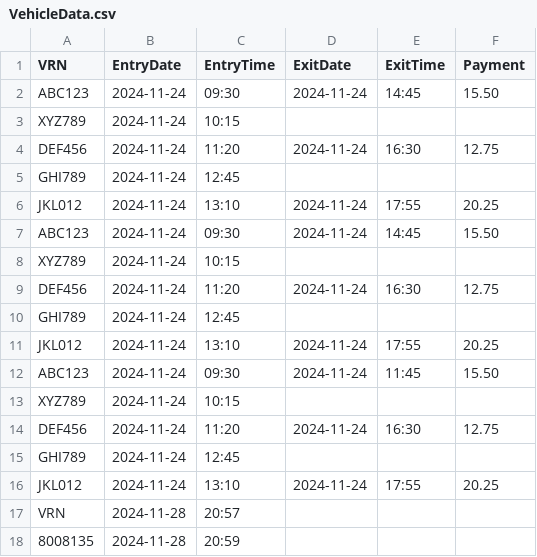
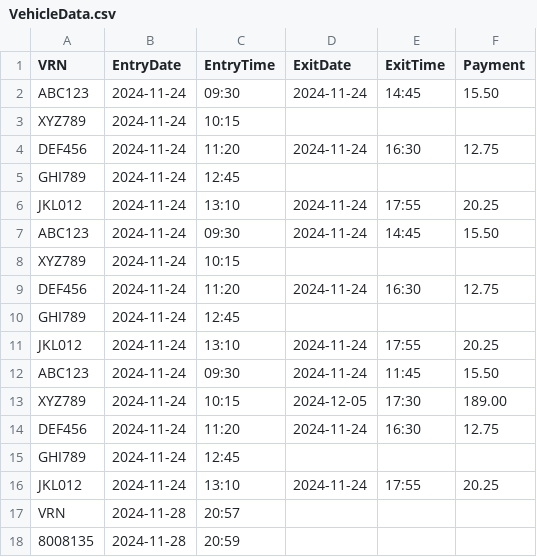
Before and after one commit to Jxkeorton/java-carpark, a CSV file: CarPark/VehicleData.csv, drawn as a sheet.

Commit message:
Add exit / payment method

```diff
--- a/CarPark/VehicleData.csv
+++ b/CarPark/VehicleData.csv
@@ -12,3 +12,3 @@ JKL012,2024-11-24,13:10,2024-11-24,17:55,20.25
 ABC123,2024-11-24,09:30,2024-11-24,11:45,15.50
-XYZ789,2024-11-24,10:15,,,
+XYZ789,2024-11-24,10:15,2024-12-05,17:30,189.00
 DEF456,2024-11-24,11:20,2024-11-24,16:30,12.75
```
Also changed, not shown: 2 other files.
